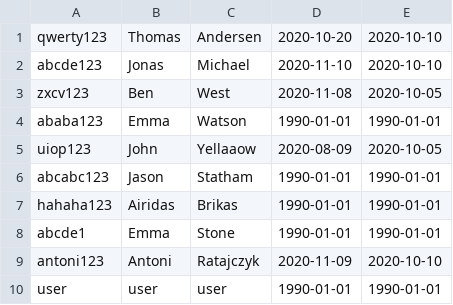
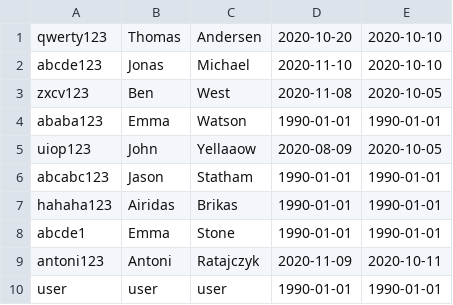
Before and after one commit to KeaMisfits/CoffeeMachine, a CSV file: users.csv, drawn as a sheet.

```diff
--- a/users.csv
+++ b/users.csv
@@ -8,3 +8,3 @@ hahaha123,Airidas,Brikas,1990-01-01,1990-01-01
 abcde1,Emma,Stone,1990-01-01,1990-01-01
-antoni123,Antoni,Ratajczyk,2020-11-09,2020-10-10
+antoni123,Antoni,Ratajczyk,2020-11-09,2020-10-11
 user,user,user,1990-01-01,1990-01-01
```
Also changed, not shown: orders.csv, 3 other files.
